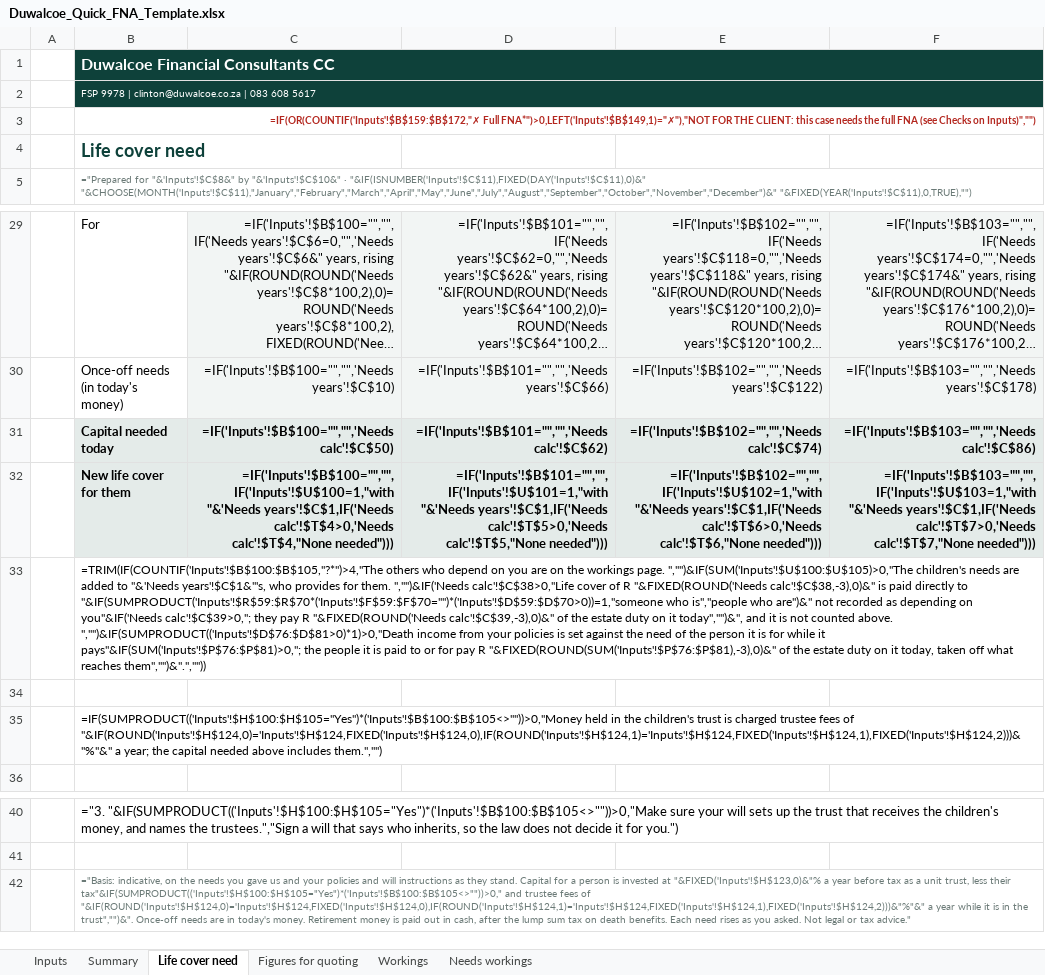
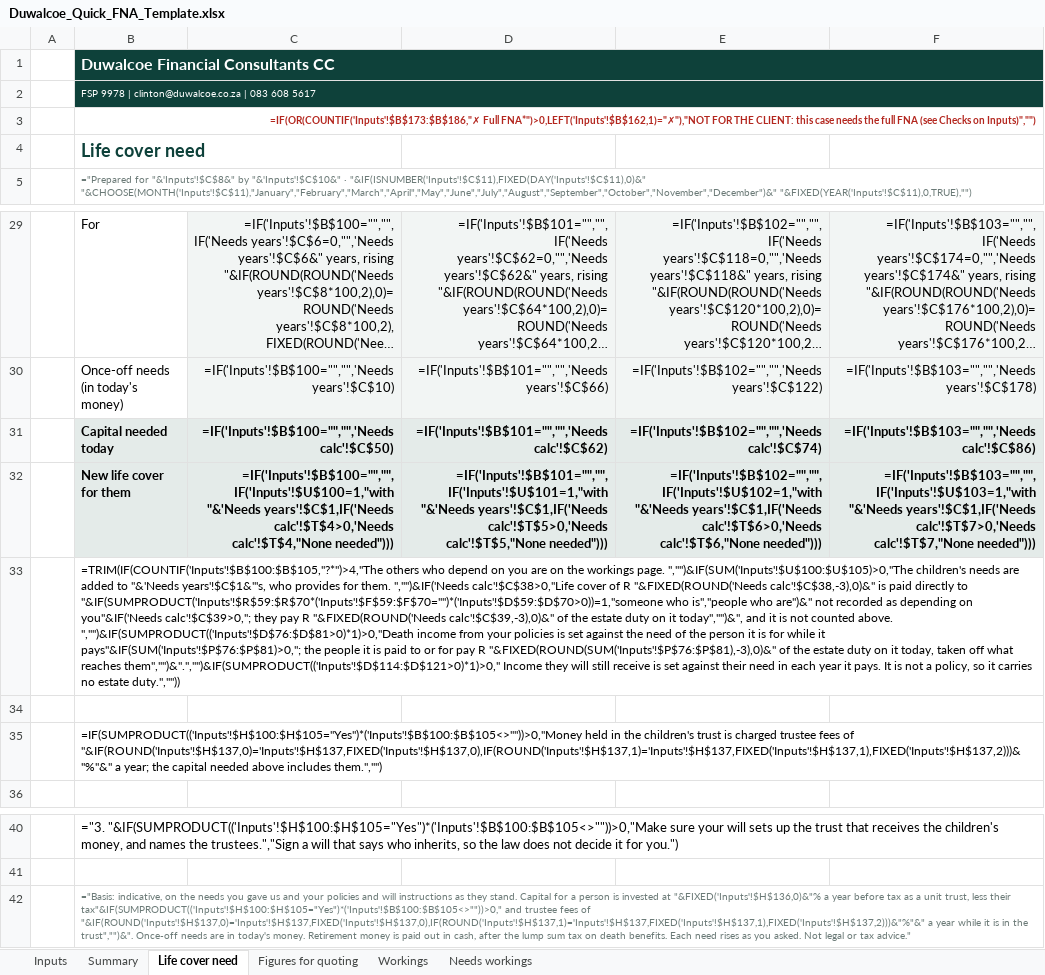
Before and after one commit to Hayesfinancial/Duwalcoe-Financial-Consultants, an Excel workbook: Duwalcoe_Quick_FNA_Template.xlsx, sheet Life cover need, drawn as a sheet; only a part is shown, gaps mark what is left out; long unchanged cells end in …; values as stored, in another font and other column widths than the file's, no borders; formulas without a stored value are shown as written; conditional formats not drawn; the diff names each change by its address in the sheet, - before the commit and + after, or states it on an @@ line.

```diff
--- a/Duwalcoe_Quick_FNA_Template.xlsx (sheet Life cover need)
+++ b/Duwalcoe_Quick_FNA_Template.xlsx (sheet Life cover need)
-B3: =IF(OR(COUNTIF('Inputs'!$B$159:$B$172,"✗ Full FNA*")>0,LEFT('Inputs'!$B$149,1)="✗"),"NOT FOR THE…
+B3: =IF(OR(COUNTIF('Inputs'!$B$173:$B$186,"✗ Full FNA*")>0,LEFT('Inputs'!$B$162,1)="✗"),"NOT FOR THE…
-B33: …what reaches them","")&".",""))
+B33: …what reaches them","")&".","")&IF(SUMPRODUCT(('Inputs'!$D$114:$D$121>0)*1)>0," Income they will still receive is set against their need in each year it pays. It is not a policy, so it carries no estate duty.",""))
-B35: …fees of "&IF(ROUND('Inputs'!$H$124,0)='Inputs'!$H$124,FIXED('Inputs'!$H$124,0),IF(ROUND('Inputs'!$H$124,1)='Inputs'!$H$124,FIXED('Inputs'!$H$124,1),FIXED('Inputs'!$H$124,2)))&"%"&" a year;…
+B35: …fees of "&IF(ROUND('Inputs'!$H$137,0)='Inputs'!$H$137,FIXED('Inputs'!$H$137,0),IF(ROUND('Inputs'!$H$137,1)='Inputs'!$H$137,FIXED('Inputs'!$H$137,1),FIXED('Inputs'!$H$137,2)))&"%"&" a year;…
-B42: …invested at "&FIXED('Inputs'!$H$123,0)&"% a year before tax as a unit trust, less their tax"&IF(SUMPRODUCT(('Inputs'!$H$100:$H$105="Yes")*('Inputs'!$B$100:$B$105<>""))>0," and trustee fees of "&IF(ROUND('Inputs'!$H$124,0)='Inputs'!$H$124,FIXED('Inputs'!$H$124,0),IF(ROUND('Inputs'!$H$124,1)='Inputs'!$H$124,FIXED('Inputs'!$H$124,1),FIXED('Inputs'!$H$124,2)))&"%"&" a year…
+B42: …invested at "&FIXED('Inputs'!$H$136,0)&"% a year before tax as a unit trust, less their tax"&IF(SUMPRODUCT(('Inputs'!$H$100:$H$105="Yes")*('Inputs'!$B$100:$B$105<>""))>0," and trustee fees of "&IF(ROUND('Inputs'!$H$137,0)='Inputs'!$H$137,FIXED('Inputs'!$H$137,0),IF(ROUND('Inputs'!$H$137,1)='Inputs'!$H$137,FIXED('Inputs'!$H$137,1),FIXED('Inputs'!$H$137,2)))&"%"&" a year…
```
Also changed, not shown: sheet Workings, sheet Figures for quoting, sheet Inputs, sheet Summary, sheet Needs workings, hidden cells, 1 other file.
